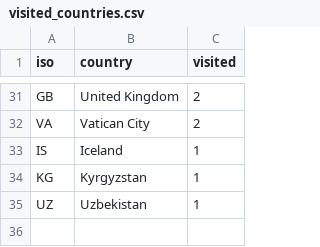
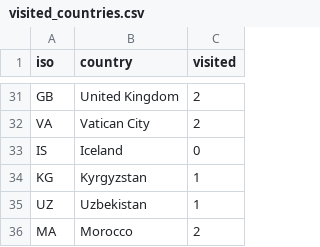
Before and after one commit to maddalenabin/maddalenabin.github.io, a CSV file: _data/visited_countries.csv, drawn as a sheet; only a part is shown, gaps mark what is left out.

```diff
--- a/_data/visited_countries.csv
+++ b/_data/visited_countries.csv
@@ -32,4 +32,5 @@ GB,United Kingdom,2
 VA,Vatican City,2
-IS,Iceland,1
+IS,Iceland,0
 KG,Kyrgyzstan,1
 UZ,Uzbekistan,1
+MA,Morocco,2
```
Also changed, not shown: 2 other files.
